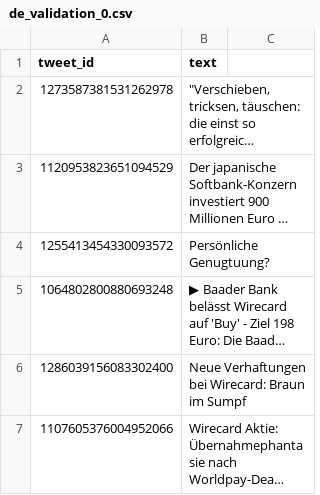
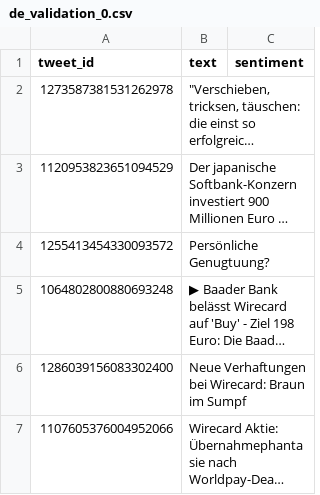
Before and after one commit to TobiasBaehren/Sentimen_Analysis_on_Tweets_explaining_Wirecard, a CSV file: data/Final_DE/Validation/de_validation_0.csv, drawn as a sheet; only a part is shown; long unchanged cells end in …; the diff names each change by its address in the sheet, - before the commit and + after, or states it on an @@ line.

Commit message:
I have finished the preprocessing for German and English tweets. I was able to bring all files in order, and cleaned them up. I updated the validation files, so that an empty column is inserted for Bjarne, Jonas and myself to get each tweet a sentiment value.

```diff
--- a/data/Final_DE/Validation/de_validation_0.csv
+++ b/data/Final_DE/Validation/de_validation_0.csv
-C1: (empty)
+C1: sentiment
```
Also changed, not shown: data/Final_DE/Validation/de_validation_1.csv, data/Final_DE/Validation/de_validation_10.csv, 26 other files.
